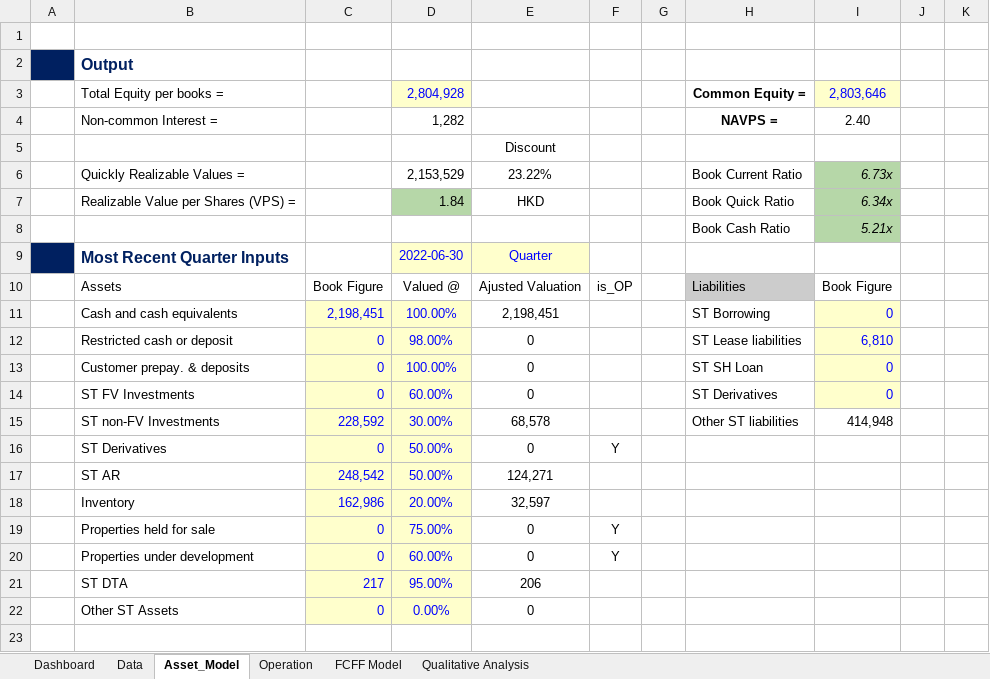
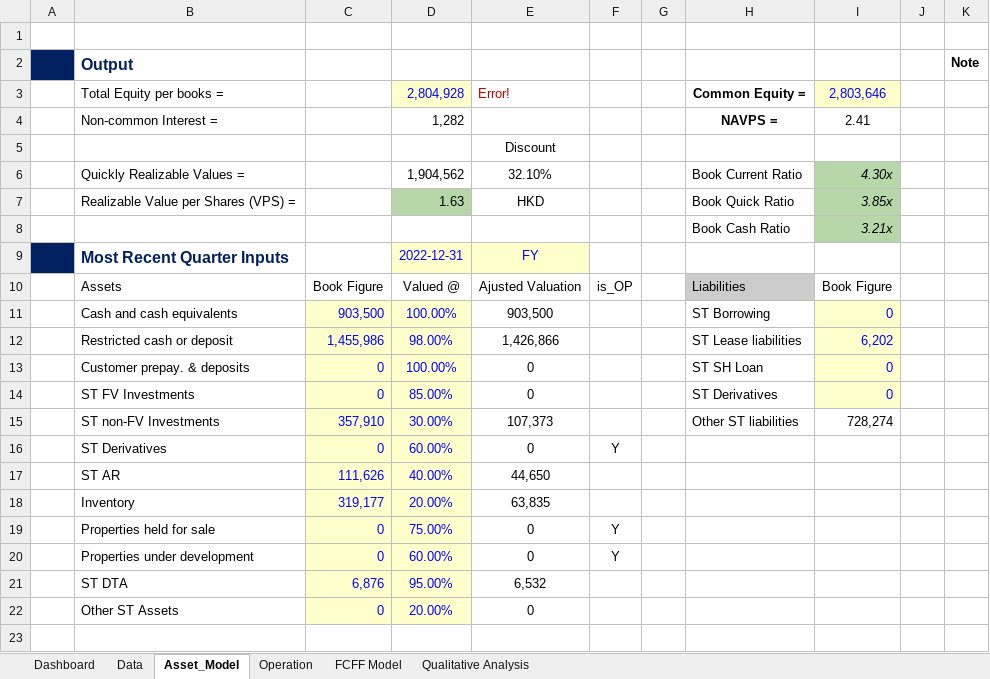
Before and after one commit to JerryChenz/Invest_Proc_v2, an Excel workbook: financial_models/Opportunities/6601.HK_Stock_Valuation.xlsx, sheet Asset_Model, drawn as a sheet; only a part is shown; values as stored, in another font and other column widths than the file's, no borders; the diff covers the shown part only; the diff names each change by its address in the sheet, - before the commit and + after, or states it on an @@ line.

```diff
--- a/financial_models/Opportunities/6601.HK_Stock_Valuation.xlsx (sheet Asset_Model)
+++ b/financial_models/Opportunities/6601.HK_Stock_Valuation.xlsx (sheet Asset_Model)
-K2: (empty)
+K2: Note
-E3: (empty)
+E3: Error!
-I4: 2.40
+I4: 2.41
-D6: 2,153,529
+D6: 1,904,562
-E6: 23.22%
+E6: 32.10%
-I6: 6.73x
+I6: 4.30x
-D7: 1.84
+D7: 1.63
-I7: 6.34x
+I7: 3.85x
-I8: 5.21x
+I8: 3.21x
-D9: 2022-06-30
+D9: 2022-12-31
-E9: Quarter
+E9: FY
-C11: 2,198,451
+C11: 903,500
-E11: 2,198,451
+E11: 903,500
-C12: 0
+C12: 1,455,986
-E12: 0
+E12: 1,426,866
-I12: 6,810
+I12: 6,202
-D14: 60.00%
+D14: 85.00%
-C15: 228,592
+C15: 357,910
-E15: 68,578
+E15: 107,373
-I15: 414,948
+I15: 728,274
-D16: 50.00%
+D16: 60.00%
-C17: 248,542
+C17: 111,626
-D17: 50.00%
+D17: 40.00%
-E17: 124,271
+E17: 44,650
-C18: 162,986
+C18: 319,177
-E18: 32,597
+E18: 63,835
-C21: 217
+C21: 6,876
-E21: 206
+E21: 6,532
-D22: 0.00%
+D22: 20.00%
```
Also changed, not shown: 2 added rows, 2 removed rows and 64 edited cells elsewhere in this sheet, sheet Dashboard, sheet Data, sheet FCFF Model, sheet Operation, sheet Qualitative Analysis, formulas that keep their value, 1 other file.
